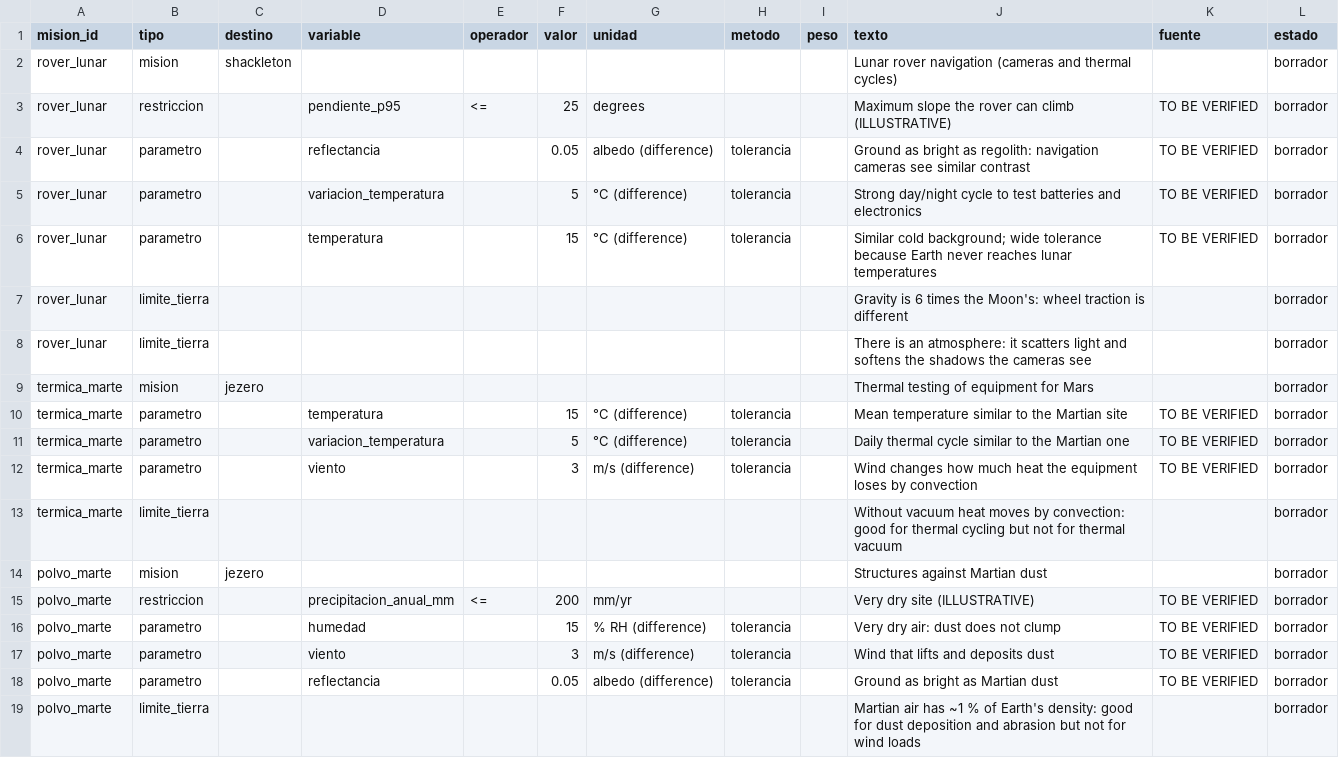
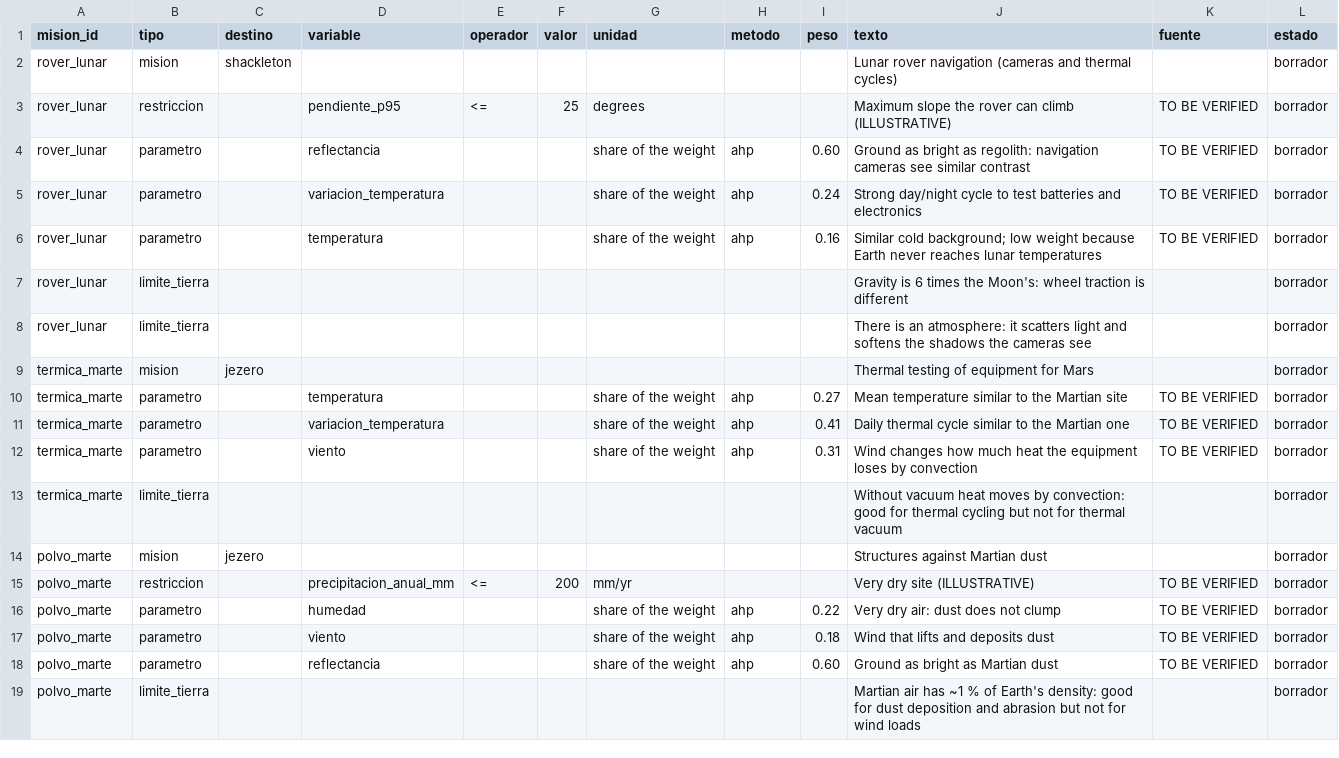
Before and after one commit to SamuPulga/earth-analogs, a CSV file: datos/misiones.csv, drawn as a sheet.

```diff
--- a/datos/misiones.csv
+++ b/datos/misiones.csv
@@ -3,5 +3,5 @@ rover_lunar,mision,shackleton,,,,,,,Lunar rover navigation (cameras and thermal
 rover_lunar,restriccion,,pendiente_p95,<=,25,degrees,,,Maximum slope the rover can climb (ILLUSTRATIVE),TO BE VERIFIED,borrador
-rover_lunar,parametro,,reflectancia,,0.05,albedo (difference),tolerancia,,Ground as bright as regolith: navigation cameras see similar contrast,TO BE VERIFIED,borrador
-rover_lunar,parametro,,variacion_temperatura,,5,°C (difference),tolerancia,,Strong day/night cycle to test batteries and electronics,TO BE VERIFIED,borrador
-rover_lunar,parametro,,temperatura,,15,°C (difference),tolerancia,,Similar cold background; wide tolerance because Earth never reaches lunar temperatures,TO BE VERIFIED,borrador
+rover_lunar,parametro,,reflectancia,,,share of the weight,ahp,0.60,Ground as bright as regolith: navigation cameras see similar contrast,TO BE VERIFIED,borrador
+rover_lunar,parametro,,variacion_temperatura,,,share of the weight,ahp,0.24,Strong day/night cycle to test batteries and electronics,TO BE VERIFIED,borrador
+rover_lunar,parametro,,temperatura,,,share of the weight,ahp,0.16,Similar cold background; low weight because Earth never reaches lunar temperatures,TO BE VERIFIED,borrador
 rover_lunar,limite_tierra,,,,,,,,Gravity is 6 times the Moon's: wheel traction is different,,borrador
@@ -9,5 +9,5 @@ rover_lunar,limite_tierra,,,,,,,,There is an atmosphere: it scatters light and s
 termica_marte,mision,jezero,,,,,,,Thermal testing of equipment for Mars,,borrador
-termica_marte,parametro,,temperatura,,15,°C (difference),tolerancia,,Mean temperature similar to the Martian site,TO BE VERIFIED,borrador
-termica_marte,parametro,,variacion_temperatura,,5,°C (difference),tolerancia,,Daily thermal cycle similar to the Martian one,TO BE VERIFIED,borrador
-termica_marte,parametro,,viento,,3,m/s (difference),tolerancia,,Wind changes how much heat the equipment loses by convection,TO BE VERIFIED,borrador
+termica_marte,parametro,,temperatura,,,share of the weight,ahp,0.27,Mean temperature similar to the Martian site,TO BE VERIFIED,borrador
+termica_marte,parametro,,variacion_temperatura,,,share of the weight,ahp,0.41,Daily thermal cycle similar to the Martian one,TO BE VERIFIED,borrador
+termica_marte,parametro,,viento,,,share of the weight,ahp,0.31,Wind changes how much heat the equipment loses by convection,TO BE VERIFIED,borrador
 termica_marte,limite_tierra,,,,,,,,Without vacuum heat moves by convection: good for thermal cycling but not for thermal vacuum,,borrador
@@ -15,5 +15,5 @@ polvo_marte,mision,jezero,,,,,,,Structures against Martian dust,,borrador
 polvo_marte,restriccion,,precipitacion_anual_mm,<=,200,mm/yr,,,Very dry site (ILLUSTRATIVE),TO BE VERIFIED,borrador
-polvo_marte,parametro,,humedad,,15,% RH (difference),tolerancia,,Very dry air: dust does not clump,TO BE VERIFIED,borrador
-polvo_marte,parametro,,viento,,3,m/s (difference),tolerancia,,Wind that lifts and deposits dust,TO BE VERIFIED,borrador
-polvo_marte,parametro,,reflectancia,,0.05,albedo (difference),tolerancia,,Ground as bright as Martian dust,TO BE VERIFIED,borrador
+polvo_marte,parametro,,humedad,,,share of the weight,ahp,0.22,Very dry air: dust does not clump,TO BE VERIFIED,borrador
+polvo_marte,parametro,,viento,,,share of the weight,ahp,0.18,Wind that lifts and deposits dust,TO BE VERIFIED,borrador
+polvo_marte,parametro,,reflectancia,,,share of the weight,ahp,0.60,Ground as bright as Martian dust,TO BE VERIFIED,borrador
 polvo_marte,limite_tierra,,,,,,,,Martian air has ~1 % of Earth's density: good for dust deposition and abrasion but not for wind loads,,borrador
```
Also changed, not shown: 7 other files.
